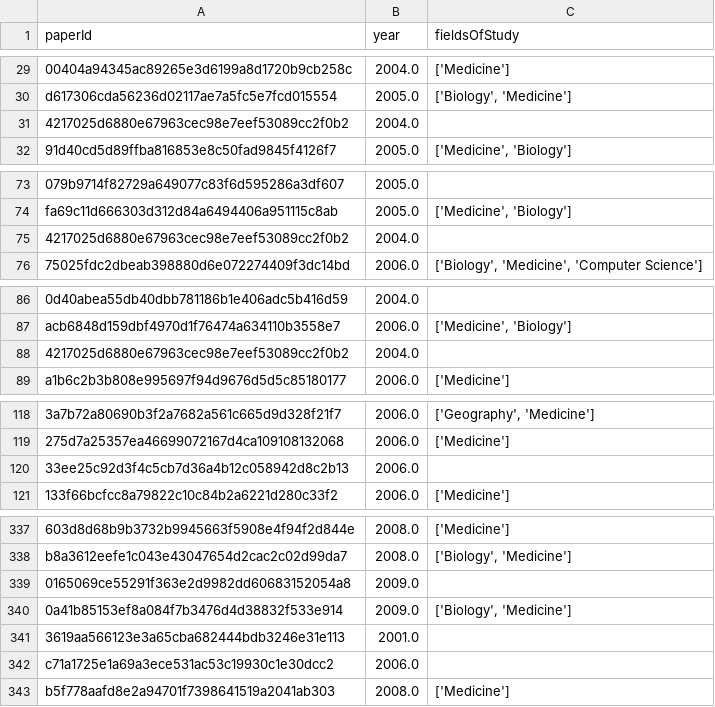
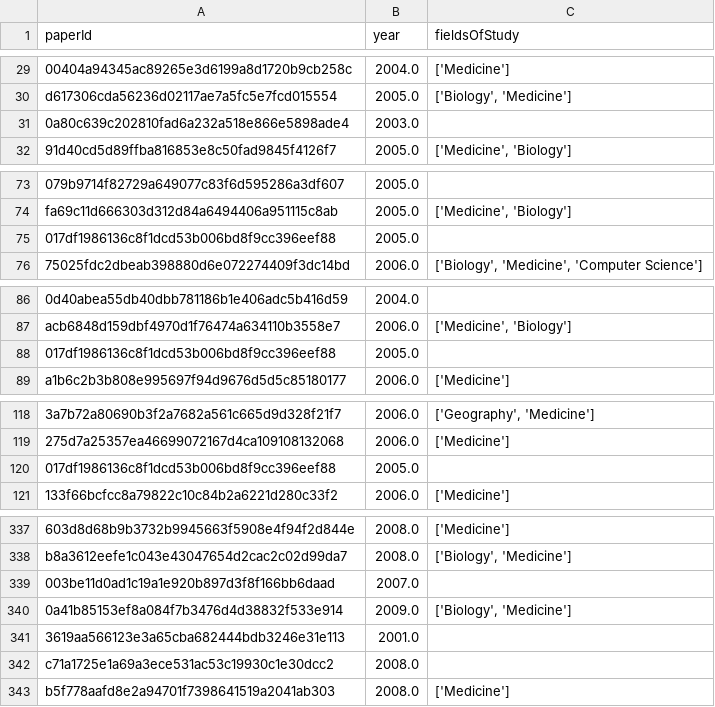
Before and after one commit to sa-aguilarv/thesis_exp, a CSV file: results/etl/data_1.csv, drawn as a sheet; only a part is shown, gaps mark what is left out; removed rows and columns are numbered as before the commit, all else as after; the diff covers the shown part only; the diff names each change by its address in the sheet, - before the commit and + after, or states it on an @@ line.

```diff
--- a/results/etl/data_1.csv
+++ b/results/etl/data_1.csv
-row 31: 4217025d6880e67963cec98e7eef53089cc2f0b2 | 2004.0
+row 31: 0a80c639c202810fad6a232a518e866e5898ade4 | 2003.0
-row 75: 4217025d6880e67963cec98e7eef53089cc2f0b2 | 2004.0
+row 75: 017df1986136c8f1dcd53b006bd8f9cc396eef88 | 2005.0
-row 88: 4217025d6880e67963cec98e7eef53089cc2f0b2 | 2004.0
+row 88: 017df1986136c8f1dcd53b006bd8f9cc396eef88 | 2005.0
-row 120: 33ee25c92d3f4c5cb7d36a4b12c058942d8c2b13 | 2006.0
+row 120: 017df1986136c8f1dcd53b006bd8f9cc396eef88 | 2005.0
-row 339: 0165069ce55291f363e2d9982dd60683152054a8 | 2009.0
+row 339: 003be11d0ad1c19a1e920b897d3f8f166bb6daad | 2007.0
-B342 (year): 2006.0
+B342 (year): 2008.0
```
Also changed, not shown: 12 added rows, 12 removed rows and 3 edited cells elsewhere in this file, results/ao_metadata.csv, results/etl/data_12.csv, 7 other files.
